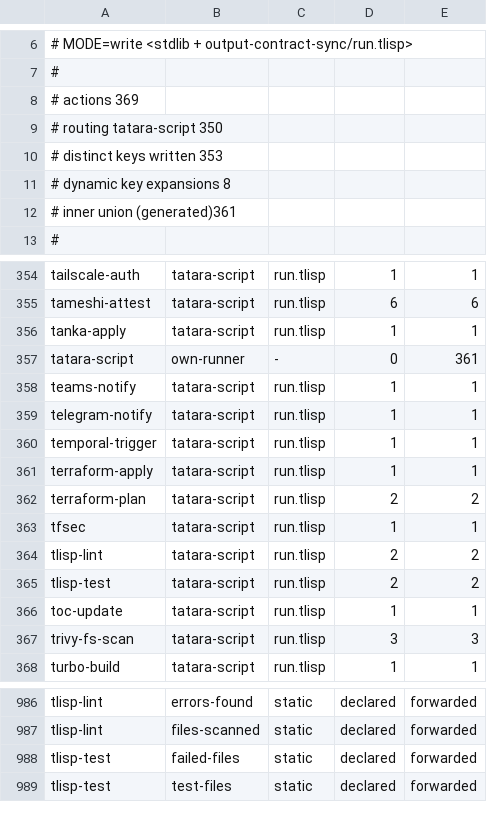
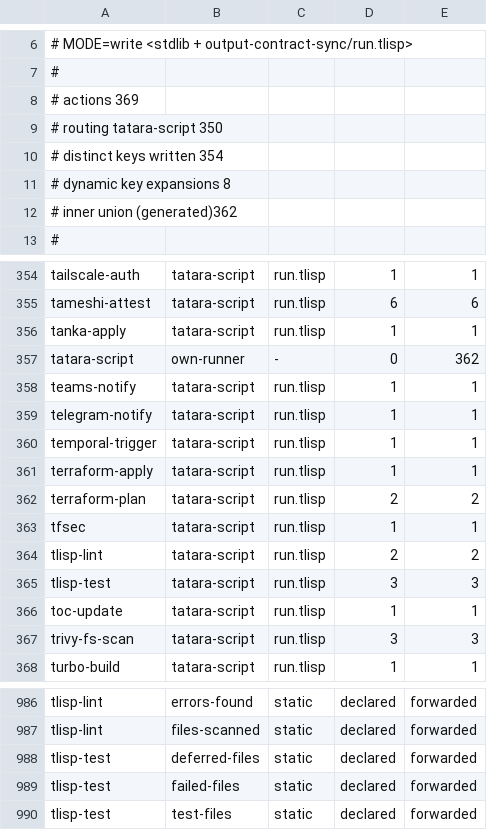
Before and after one commit to pleme-io/actions, a TSV file: output-contract-catalog.tsv, drawn as a sheet; only a part is shown, gaps mark what is left out.

Commit message:
tlisp-test: run each suite on the tatara-script release its unit pins; tlisp-lint: runtime-skew layer
rust-cross-build/run.tlisp calls sha256-file, which tatara-script v0.3.58
binds and v0.2.5 does not. The action pins v0.3.58 with require-symbols, so
production was fine, but tlisp-test ran every suite on v0.2.5: the unit was
tested on a different runtime than it ships on, and CI has been red since
2026-10-01 (run 36908628196) with 'unbound symbol sha256-file'.

A stdlib sha256-file was not an option: v0.2.5 has no byte-level file read,
so it could only hash text, and a stdlib define would shadow the v0.3.58
builtin in the shipped program.

- _tlisp-stdlib: runtime:* helpers read an action.yml's pin and
  require-symbols, and load PRIMITIVES-<tag>.txt. PRIMITIVES-v0.3.58.txt is
  derived the same way as v0.2.5's (register_fn sites in
  tatara-lisp-script/src at the tag; the derivation reproduces v0.2.5's 115).
  The delta is 6: blake3-file exec-with-env exec-with-stdin sha256-file
  string->number write-file-private.
- tlisp-test: new tatara-version input; units pinned elsewhere are deferred
  and named, with a deferred-files output. ci.yml adds a v0.3.58 pass.
- tlisp-lint layer 7: a call to a known primitive the unit's pin does not
  bind fails, and a pinned unit must list post-v0.2.5 symbols in
  require-symbols. Layer 3's unbound rule missed this because v0.2.5 does
  not carry the rule and the layer skips. 369 actions checked, 0 findings;
  removing the pin or require-symbols from rust-cross-build turns it red.
- output-contract regenerated for deferred-files.

```diff
--- a/output-contract-catalog.tsv
+++ b/output-contract-catalog.tsv
@@ -9,5 +9,5 @@
 # routing tatara-script  350
-# distinct keys written  353
+# distinct keys written  354
 # dynamic key expansions 8
-# inner union (generated)361
+# inner union (generated)362
 #
@@ -356,3 +356,3 @@ tameshi-attest	tatara-script	run.tlisp	6	6
 tanka-apply	tatara-script	run.tlisp	1	1
-tatara-script	own-runner	-	0	361
+tatara-script	own-runner	-	0	362
 teams-notify	tatara-script	run.tlisp	1	1
@@ -364,3 +364,3 @@ tfsec	tatara-script	run.tlisp	1	1
 tlisp-lint	tatara-script	run.tlisp	2	2
-tlisp-test	tatara-script	run.tlisp	2	2
+tlisp-test	tatara-script	run.tlisp	3	3
 toc-update	tatara-script	run.tlisp	1	1
@@ -987,2 +987,3 @@ tlisp-lint	errors-found	static	declared	forwarded
 tlisp-lint	files-scanned	static	declared	forwarded
+tlisp-test	deferred-files	static	declared	forwarded
 tlisp-test	failed-files	static	declared	forwarded
```
Also changed, not shown: 10 other files.
